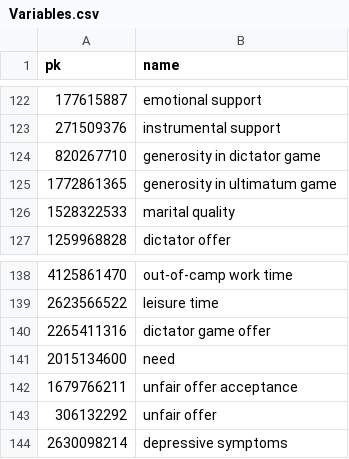
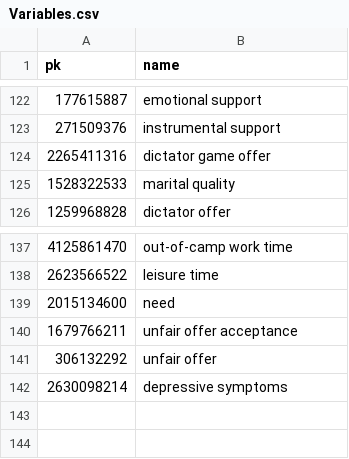
Before and after one commit to CHIELDOnline/ARCUS, a CSV file: app/data/db/Variables.csv, drawn as a sheet; only a part is shown, gaps mark what is left out.

```diff
--- a/app/data/db/Variables.csv
+++ b/app/data/db/Variables.csv
@@ -123,4 +123,3 @@
 "271509376","instrumental support"
-"820267710","generosity in dictator game"
-"1772861365","generosity in ultimatum game"
+"2265411316","dictator game offer"
 "1528322533","marital quality"
@@ -139,3 +138,2 @@
 "2623566522","leisure time"
-"2265411316","dictator game offer"
 "2015134600","need"
```
Also changed, not shown: app/data/db/CausalLinks.csv, data/db/Authors.csv, 9 other files.
